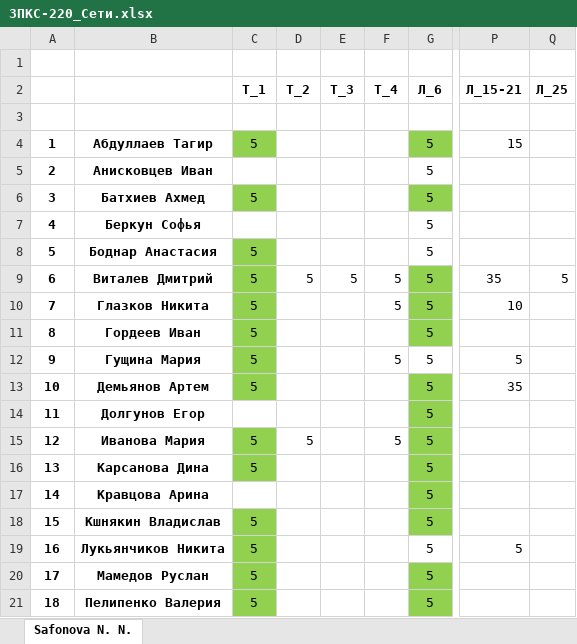
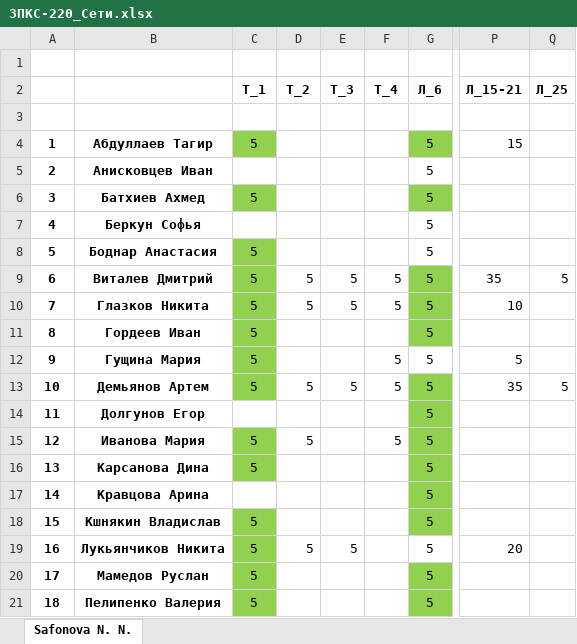
Before and after one commit to IvanSibirevV2/KipFin_Lab_2023_v0_Git0, an Excel workbook: 3ПКС-220/3ПКС-220_Сети.xlsx, sheet Safonova N. N., drawn as a sheet; only a part is shown, gaps mark what is left out; values as stored, in another font and other column widths than the file's, no borders; the diff names each change by its address in the sheet, - before the commit and + after, or states it on an @@ line.

```diff
--- a/3ПКС-220/3ПКС-220_Сети.xlsx (sheet Safonova N. N.)
+++ b/3ПКС-220/3ПКС-220_Сети.xlsx (sheet Safonova N. N.)
-D10 (Т_2): (empty)
+D10 (Т_2): 5
-E10 (Т_3): (empty)
+E10 (Т_3): 5
-D13 (Т_2): (empty)
+D13 (Т_2): 5
-E13 (Т_3): (empty)
+E13 (Т_3): 5
-F13 (Т_4): (empty)
+F13 (Т_4): 5
-Q13 (Л_25): (empty)
+Q13 (Л_25): 5
-D19 (Т_2): (empty)
+D19 (Т_2): 5
-E19 (Т_3): (empty)
+E19 (Т_3): 5
-P19 (Л_15-21): 5
+P19 (Л_15-21): 20
```
Also changed, not shown: 12 other files.
